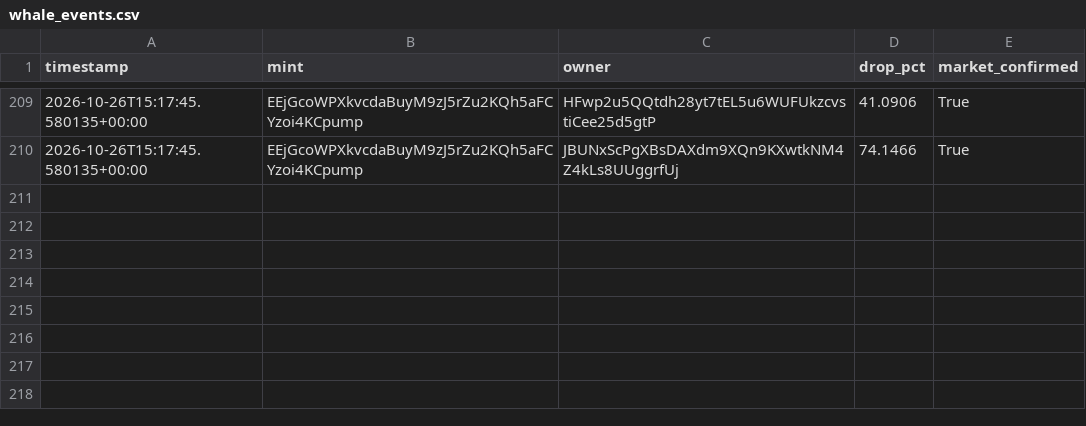
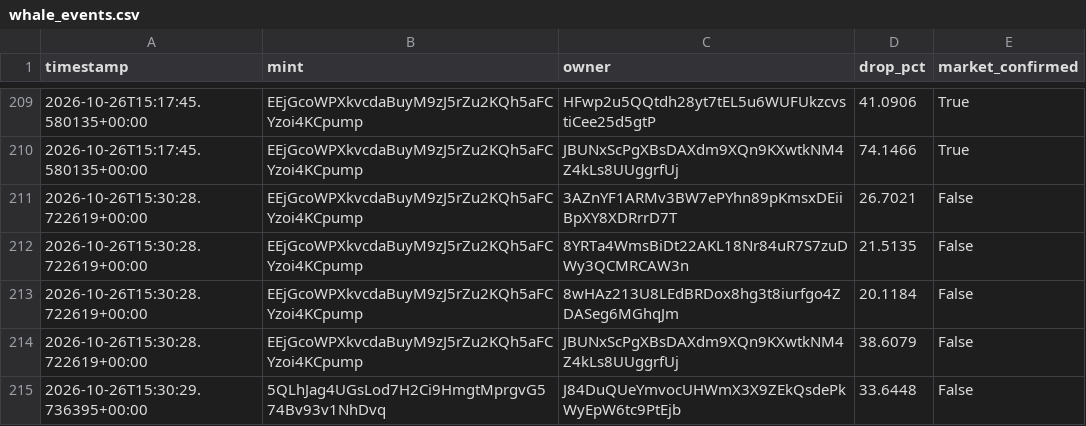
Before and after one commit to amincanani1985-web/meme-scanner-bot, a CSV file: whale_events.csv, drawn as a sheet; only a part is shown, gaps mark what is left out.

```diff
--- a/whale_events.csv
+++ b/whale_events.csv
@@ -210 +210,6 @@ timestamp,mint,owner,drop_pct,market_confirmed
 2026-10-26T15:17:45.580135+00:00,EEjGcoWPXkvcdaBuyM9zJ5rZu2KQh5aFCYzoi4KCpump,JBUNxScPgXBsDAXdm9XQn9KXwtkNM4Z4kLs8UUggrfUj,74.1466,True
+2026-10-26T15:30:28.722619+00:00,EEjGcoWPXkvcdaBuyM9zJ5rZu2KQh5aFCYzoi4KCpump,3AZnYF1ARMv3BW7ePYhn89pKmsxDEiiBpXY8XDRrrD7T,26.7021,False
+2026-10-26T15:30:28.722619+00:00,EEjGcoWPXkvcdaBuyM9zJ5rZu2KQh5aFCYzoi4KCpump,8YRTa4WmsBiDt22AKL18Nr84uR7S7zuDWy3QCMRCAW3n,21.5135,False
+2026-10-26T15:30:28.722619+00:00,EEjGcoWPXkvcdaBuyM9zJ5rZu2KQh5aFCYzoi4KCpump,8wHAz213U8LEdBRDox8hg3t8iurfgo4ZDASeg6MGhqJm,20.1184,False
+2026-10-26T15:30:28.722619+00:00,EEjGcoWPXkvcdaBuyM9zJ5rZu2KQh5aFCYzoi4KCpump,JBUNxScPgXBsDAXdm9XQn9KXwtkNM4Z4kLs8UUggrfUj,38.6079,False
+2026-10-26T15:30:29.736395+00:00,5QLhJag4UGsLod7H2Ci9HmgtMprgvG574Bv93v1NhDvq,J84DuQUeYmvocUHWmX3X9ZEkQsdePkWyEpW6tc9PtEjb,33.6448,False
```
Also changed, not shown: paper_account/shadow_observations.csv, 9 other files.
